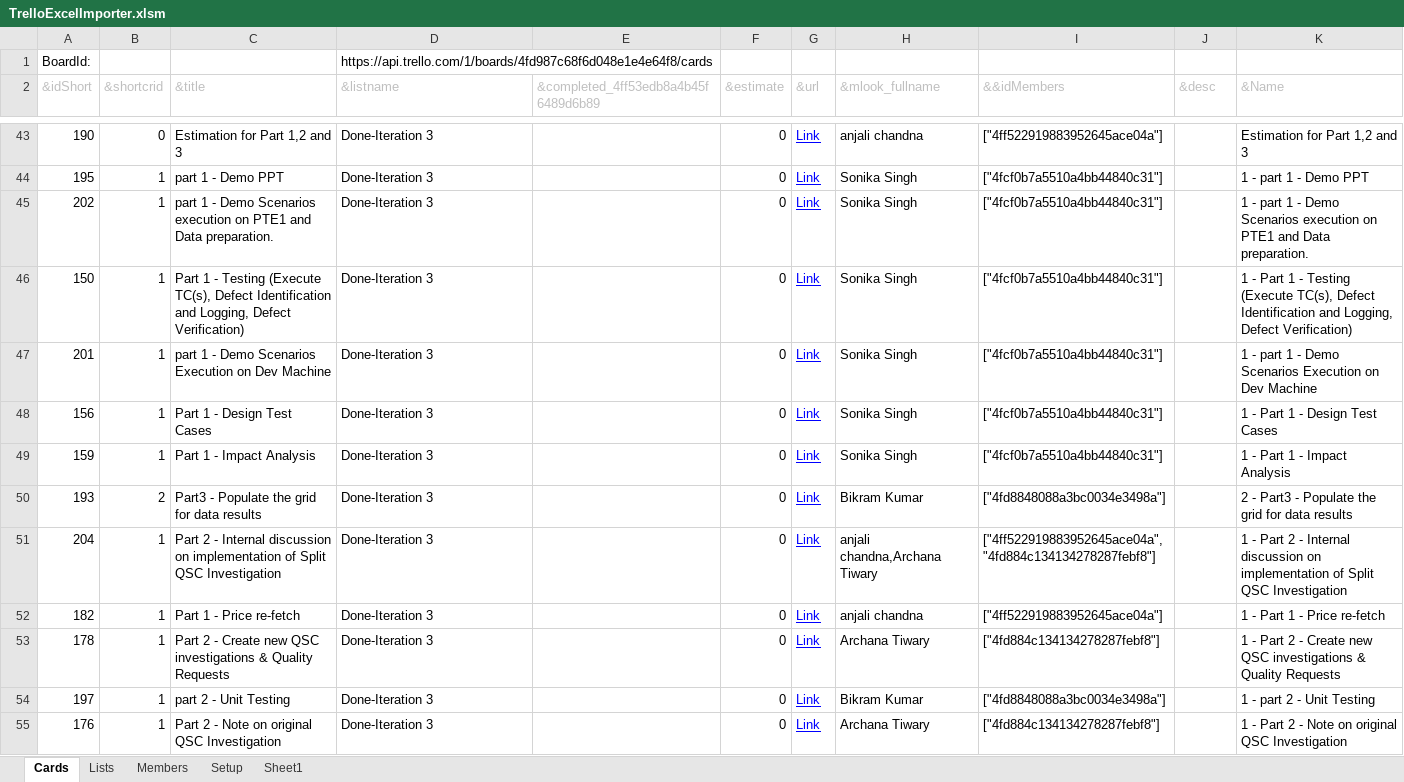
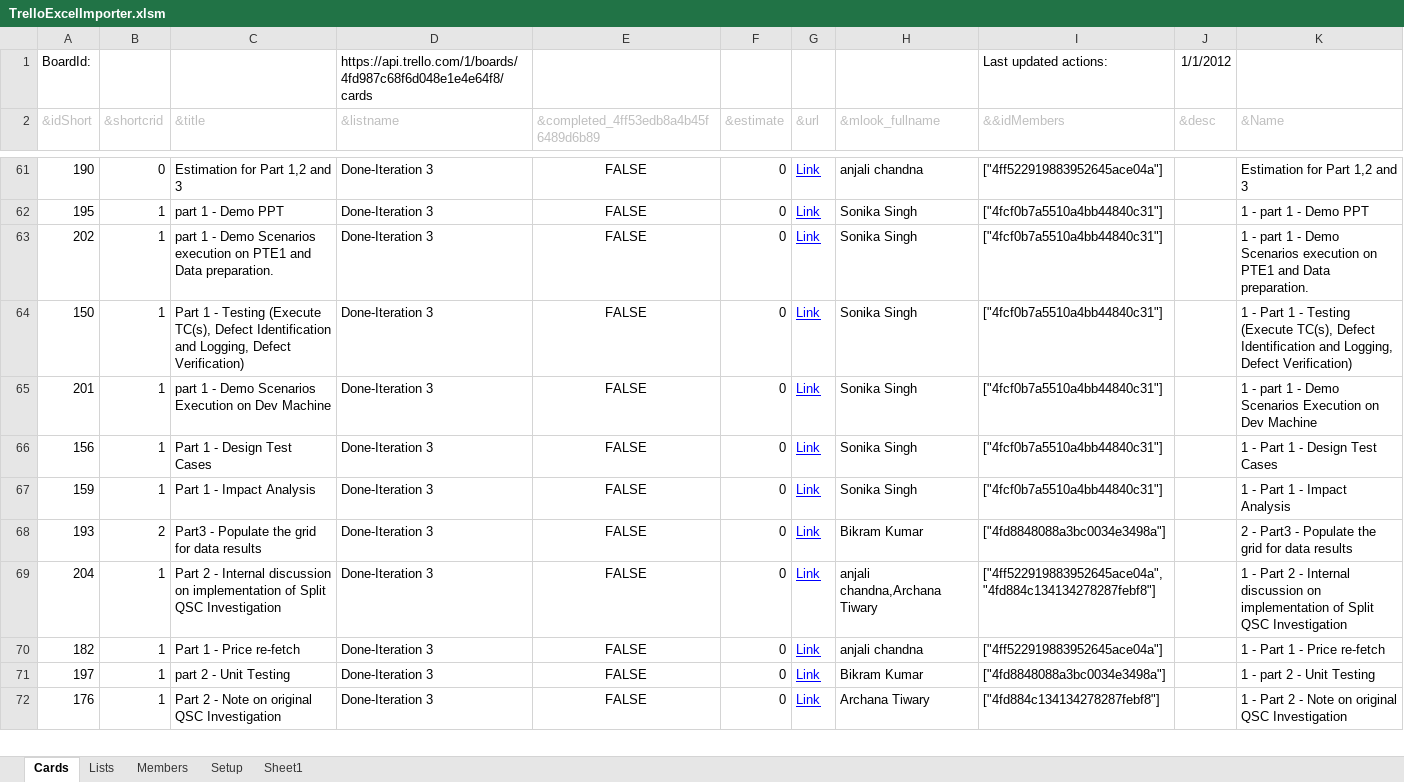
Before and after one commit to chipbite/trelloimporter, an Excel workbook: TrelloExcelImporter.xlsm, sheet Cards, drawn as a sheet; only a part is shown, gaps mark what is left out; values as stored, in another font and other column widths than the file's, no borders; removed rows and columns are numbered as before the commit, all else as after; the diff covers the shown part only; the diff names each change by its address in the sheet, - before the commit and + after, or states it on an @@ line.

Commit message:
Working on adding actionslog sync to cards...

```diff
--- a/TrelloExcelImporter.xlsm (sheet Cards)
+++ b/TrelloExcelImporter.xlsm (sheet Cards)
-I1 (&&idMembers): (empty)
+I1 (&&idMembers): Last updated actions:
-J1 (&desc): (empty)
+J1 (&desc): 1/1/2012
-E61:E70: (empty)
+E61:E70: FALSE
-row 53: 178 | 1 | Part 2 - Create new QSC investigations & Quality Requests | Done-Iteration 3 |  | 0 | Link | Archana Tiwary | ["4fd884c134134278287febf8"] |  | 1 - Part 2 - Create new QSC investigations & Quality Requests
-E71:E72: (empty)
+E71:E72: FALSE
```
Also changed, not shown: 25 added rows, 15 removed rows, 62 edited cells and cell formats elsewhere in this sheet, sheet Sheet1.
